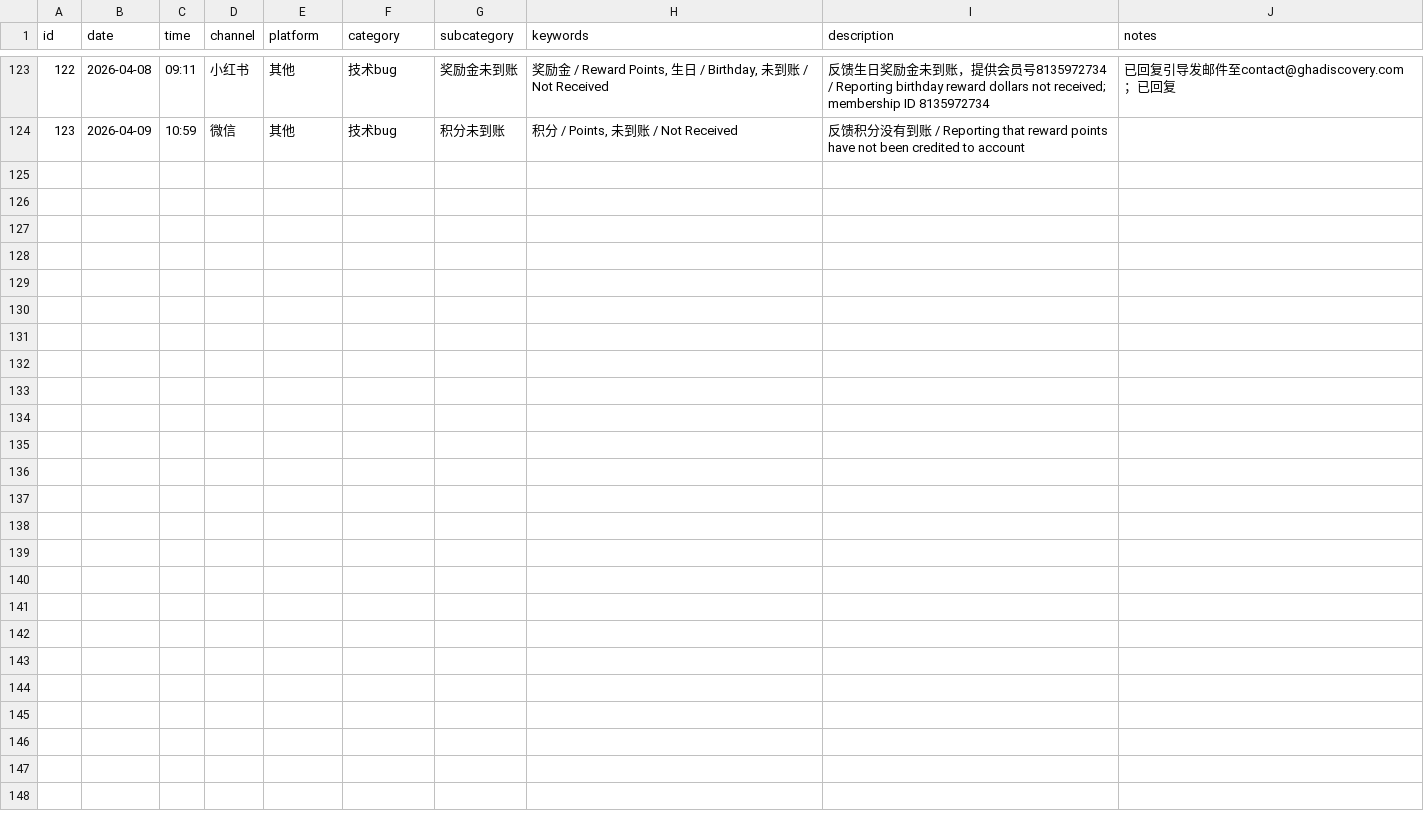
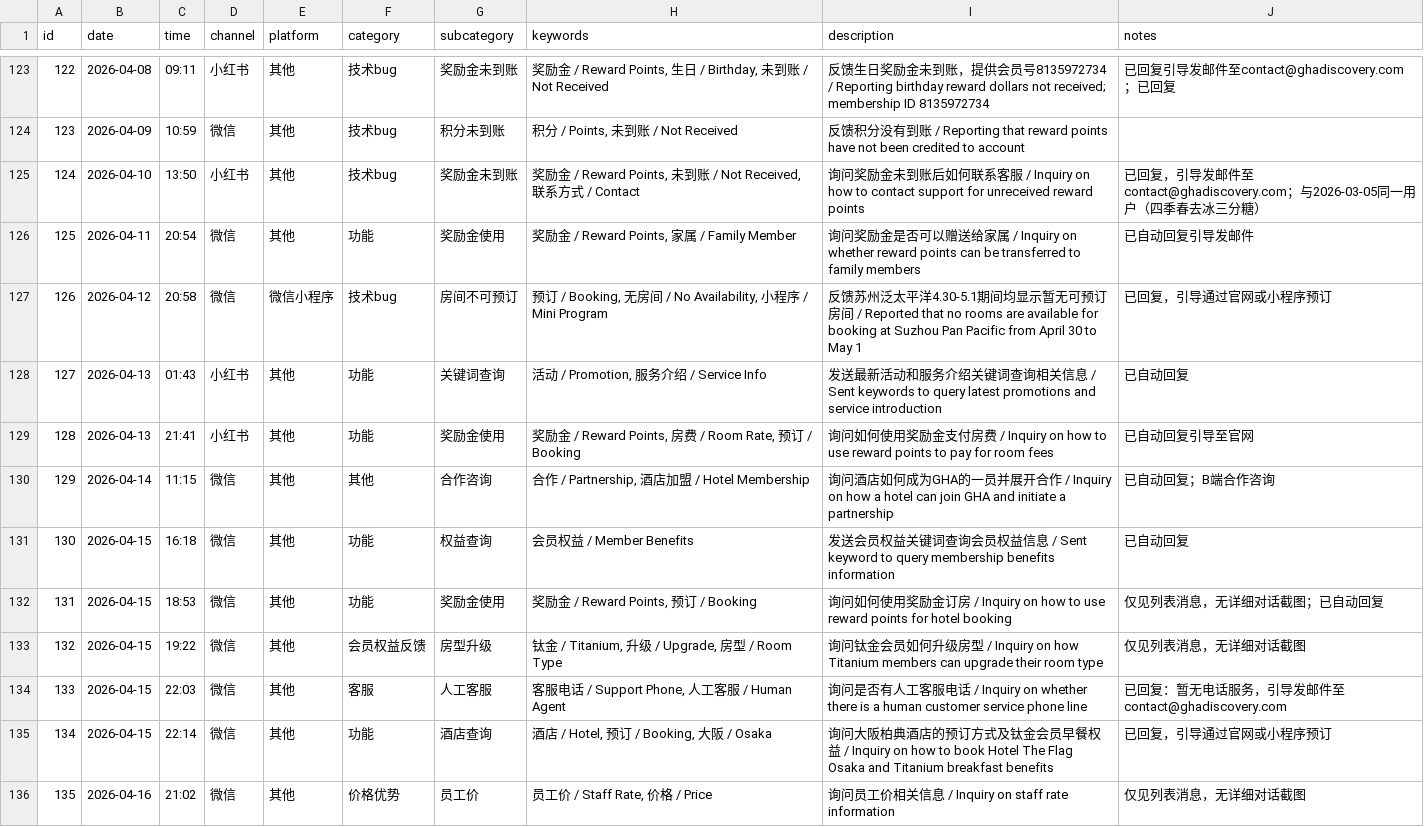
Before and after one commit to linlinfangting-wq/gha-cs-dashboard, a CSV file: records.csv, drawn as a sheet; only a part is shown, gaps mark what is left out; the diff names each change by its address in the sheet, - before the commit and + after, or states it on an @@ line.

Commit message:
Update records (共 135 条)

```diff
--- a/records.csv
+++ b/records.csv
+row 125: 124 | 2026-04-10 | 13:50 | 小红书 | 其他 | 技术bug | 奖励金未到账 | 奖励金 / Reward Points, 未到账 / Not Received, 联系方式 / Contact | 询问奖励金未到账后如何联系客服 / Inquiry on how to contact support for unreceived reward points | 已回复，引导发邮件至contact@ghadiscovery.com；与2026-03-05同一用户（四季春去冰三分糖）
+row 126: 125 | 2026-04-11 | 20:54 | 微信 | 其他 | 功能 | 奖励金使用 | 奖励金 / Reward Points, 家属 / Family Member | 询问奖励金是否可以赠送给家属 / Inquiry on whether reward points can be transferred to family members | 已自动回复引导发邮件
+row 127: 126 | 2026-04-12 | 20:58 | 微信 | 微信小程序 | 技术bug | 房间不可预订 | 预订 / Booking, 无房间 / No Availability, 小程序 / Mini Program | 反馈苏州泛太平洋4.30-5.1期间均显示暂无可预订房间 / Reported that no rooms are available for booking at Suzhou Pan Pacific from April 30 to May 1 | 已回复，引导通过官网或小程序预订
+row 128: 127 | 2026-04-13 | 01:43 | 小红书 | 其他 | 功能 | 关键词查询 | 活动 / Promotion, 服务介绍 / Service Info | 发送最新活动和服务介绍关键词查询相关信息 / Sent keywords to query latest promotions and service introduction | 已自动回复
+row 129: 128 | 2026-04-13 | 21:41 | 小红书 | 其他 | 功能 | 奖励金使用 | 奖励金 / Reward Points, 房费 / Room Rate, 预订 / Booking | 询问如何使用奖励金支付房费 / Inquiry on how to use reward points to pay for room fees | 已自动回复引导至官网
+row 130: 129 | 2026-04-14 | 11:15 | 微信 | 其他 | 其他 | 合作咨询 | 合作 / Partnership, 酒店加盟 / Hotel Membership | 询问酒店如何成为GHA的一员并展开合作 / Inquiry on how a hotel can join GHA and initiate a partnership | 已自动回复；B端合作咨询
+row 131: 130 | 2026-04-15 | 16:18 | 微信 | 其他 | 功能 | 权益查询 | 会员权益 / Member Benefits | 发送会员权益关键词查询会员权益信息 / Sent keyword to query membership benefits information | 已自动回复
+row 132: 131 | 2026-04-15 | 18:53 | 微信 | 其他 | 功能 | 奖励金使用 | 奖励金 / Reward Points, 预订 / Booking | 询问如何使用奖励金订房 / Inquiry on how to use reward points for hotel booking | 仅见列表消息，无详细对话截图；已自动回复
+row 133: 132 | 2026-04-15 | 19:22 | 微信 | 其他 | 会员权益反馈 | 房型升级 | 钛金 / Titanium, 升级 / Upgrade, 房型 / Room Type | 询问钛金会员如何升级房型 / Inquiry on how Titanium members can upgrade their room type | 仅见列表消息，无详细对话截图
+row 134: 133 | 2026-04-15 | 22:03 | 微信 | 其他 | 客服 | 人工客服 | 客服电话 / Support Phone, 人工客服 / Human Agent | 询问是否有人工客服电话 / Inquiry on whether there is a human customer service phone line | 已回复：暂无电话服务，引导发邮件至contact@ghadiscovery.com
+row 135: 134 | 2026-04-15 | 22:14 | 微信 | 其他 | 功能 | 酒店查询 | 酒店 / Hotel, 预订 / Booking, 大阪 / Osaka | 询问大阪柏典酒店的预订方式及钛金会员早餐权益 / Inquiry on how to book Hotel The Flag Osaka and Titanium breakfast benefits | 已回复，引导通过官网或小程序预订
+row 136: 135 | 2026-04-16 | 21:02 | 微信 | 其他 | 价格优势 | 员工价 | 员工价 / Staff Rate, 价格 / Price | 询问员工价相关信息 / Inquiry on staff rate information | 仅见列表消息，无详细对话截图
```
